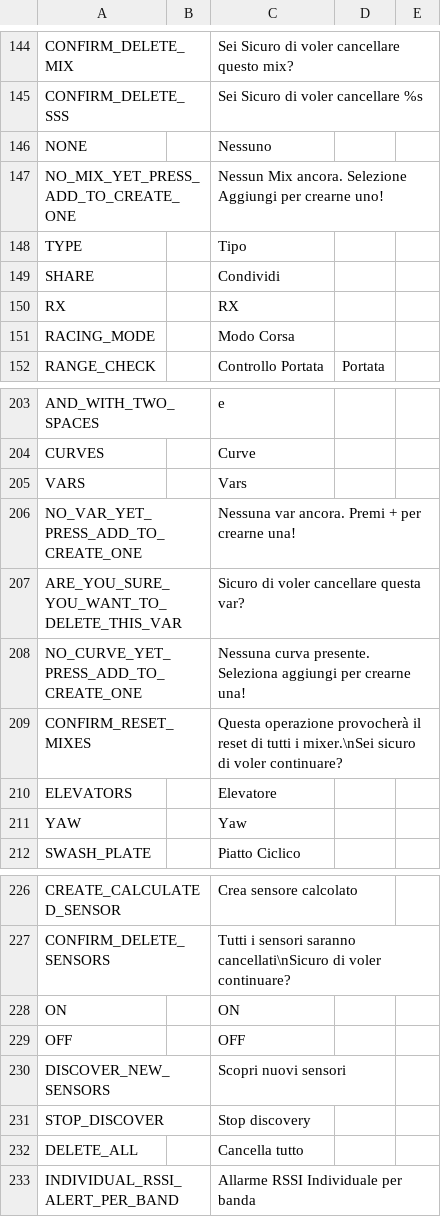
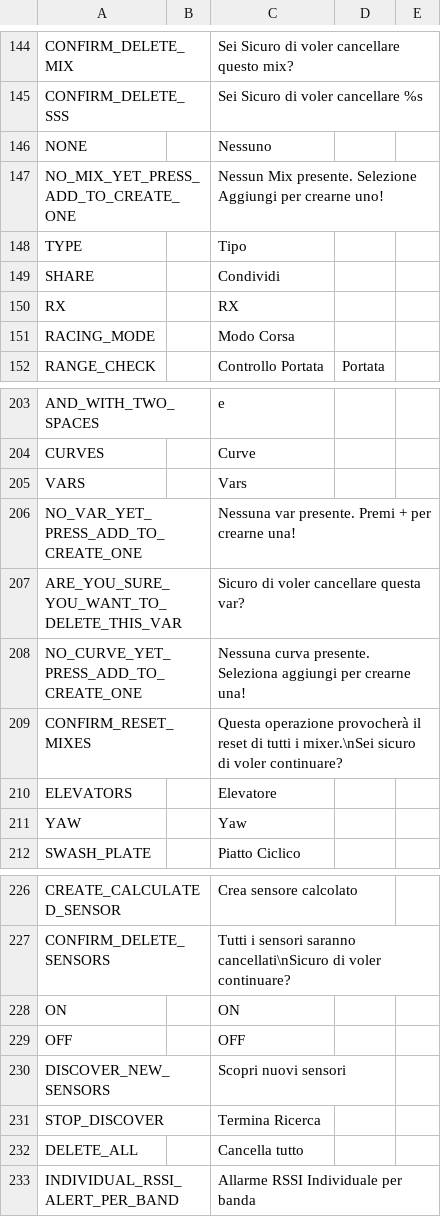
Before and after one commit to FrSkyRC/ETHOS-Feedback-Community, a CSV file: translations/ethos/it.csv, drawn as a sheet; only a part is shown, gaps mark what is left out.

Commit message:
Update Italian translations for clarity

```diff
--- a/translations/ethos/it.csv
+++ b/translations/ethos/it.csv
@@ -146,3 +146,3 @@ CONFIRM_DELETE_SSS,,"Sei Sicuro di voler cancellare %s",
 NONE,,"Nessuno",
-NO_MIX_YET_PRESS_ADD_TO_CREATE_ONE,,"Nessun Mix ancora. Selezione Aggiungi per crearne uno!",
+NO_MIX_YET_PRESS_ADD_TO_CREATE_ONE,,"Nessun Mix presente. Selezione Aggiungi per crearne uno!",
 TYPE,,"Tipo",
@@ -205,3 +205,3 @@ CURVES,,"Curve",
 VARS,,"Vars",
-NO_VAR_YET_PRESS_ADD_TO_CREATE_ONE,,"Nessuna var ancora. Premi + per crearne una!",
+NO_VAR_YET_PRESS_ADD_TO_CREATE_ONE,,"Nessuna var presente. Premi + per crearne una!",
 ARE_YOU_SURE_YOU_WANT_TO_DELETE_THIS_VAR,,"Sicuro di voler cancellare questa var?",
@@ -230,3 +230,3 @@ OFF,,"OFF",
 DISCOVER_NEW_SENSORS,,"Scopri nuovi sensori",
-STOP_DISCOVER,,"Stop discovery"
+STOP_DISCOVER,,"Termina Ricerca"
 DELETE_ALL,,"Cancella tutto",
```
